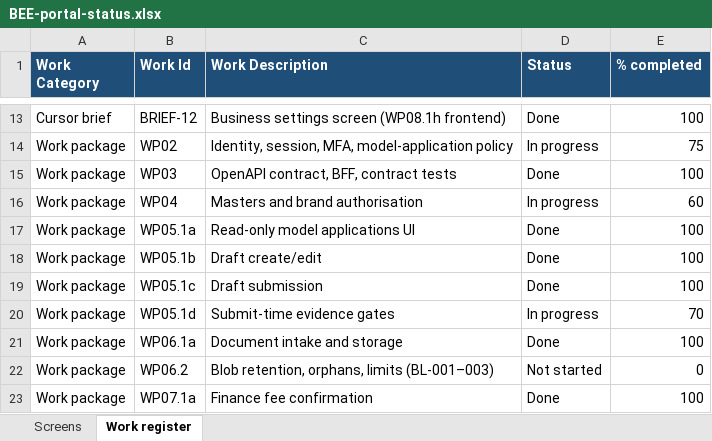
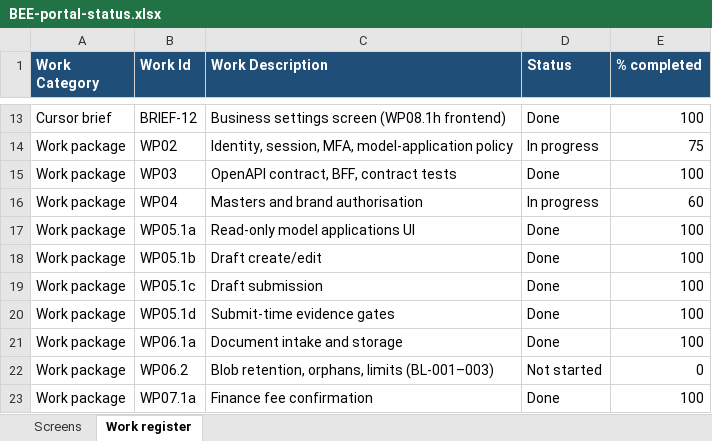
Before and after one commit to khannas43/BEE, an Excel workbook: docs/tracking/BEE-portal-status.xlsx, sheet Work register, drawn as a sheet; only a part is shown, gaps mark what is left out; values as stored, in another font and other column widths than the file's, no borders; the diff names each change by its address in the sheet, - before the commit and + after, or states it on an @@ line.

```diff
--- a/docs/tracking/BEE-portal-status.xlsx (sheet Work register)
+++ b/docs/tracking/BEE-portal-status.xlsx (sheet Work register)
-D20 (Status): In progress
+D20 (Status): Done
-E20 (% completed): 70
+E20 (% completed): 100
```
Also changed, not shown: 2 other files.
